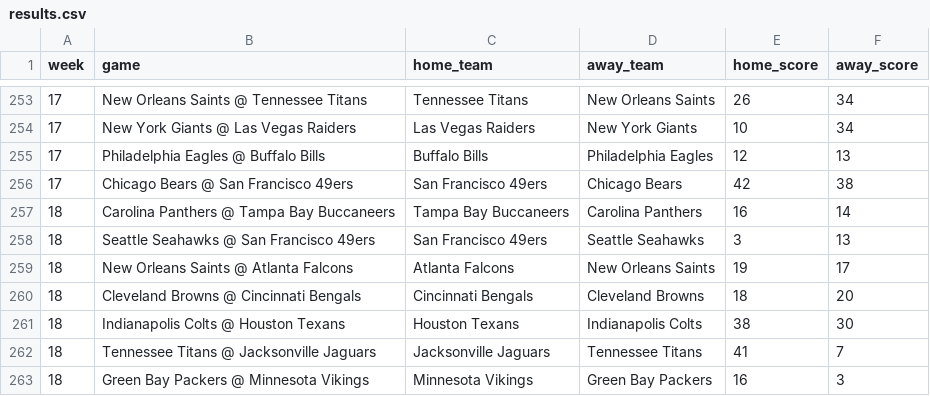
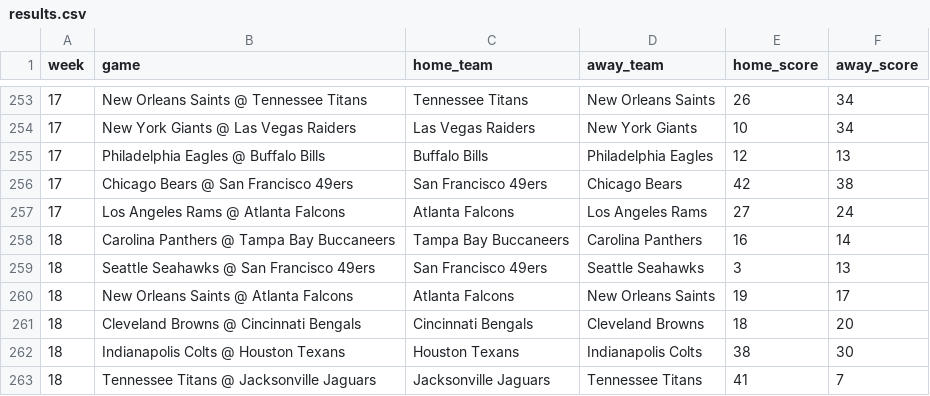
Before and after one commit to jackewings/NFL-Pickem-App, a CSV file: data/results.csv, drawn as a sheet; only a part is shown, gaps mark what is left out; the shorter side is filled out with more unchanged rows.

Commit message:
Week 17 Rams @ Falcons

```diff
--- a/data/results.csv
+++ b/data/results.csv
@@ -256,2 +256,3 @@ week,game,home_team,away_team,home_score,away_score
 17,Chicago Bears @ San Francisco 49ers,San Francisco 49ers,Chicago Bears,42,38
+17,Los Angeles Rams @ Atlanta Falcons,Atlanta Falcons,Los Angeles Rams,27,24
 18,Carolina Panthers @ Tampa Bay Buccaneers,Tampa Bay Buccaneers,Carolina Panthers,16,14
```
